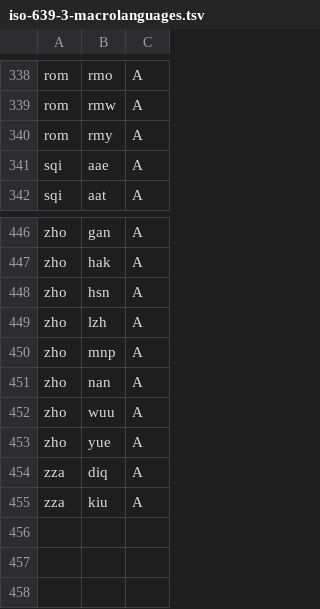
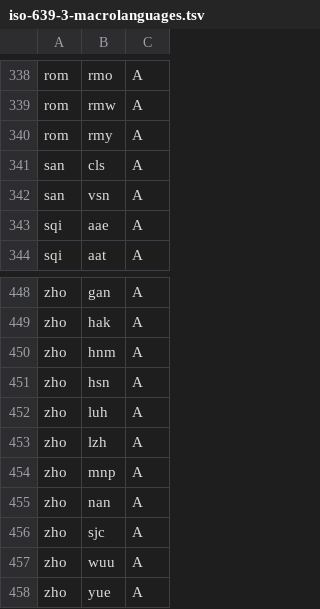
Before and after one commit to bbenno/languages, a TSV file: data/iso-639-3-macrolanguages.tsv, drawn as a sheet; only a part is shown, gaps mark what is left out; the shorter side is filled out with more unchanged rows.

Commit message:
chore: update data

```diff
--- a/data/iso-639-3-macrolanguages.tsv
+++ b/data/iso-639-3-macrolanguages.tsv
@@ -340,2 +340,4 @@ rom	rmw	A
 rom	rmy	A
+san	cls	A
+san	vsn	A
 sqi	aae	A
@@ -447,3 +449,5 @@ zho	gan	A
 zho	hak	A
+zho	hnm	A
 zho	hsn	A
+zho	luh	A
 zho	lzh	A
@@ -451,2 +455,3 @@ zho	mnp	A
 zho	nan	A
+zho	sjc	A
 zho	wuu	A
```
Also changed, not shown: 1 other file.
